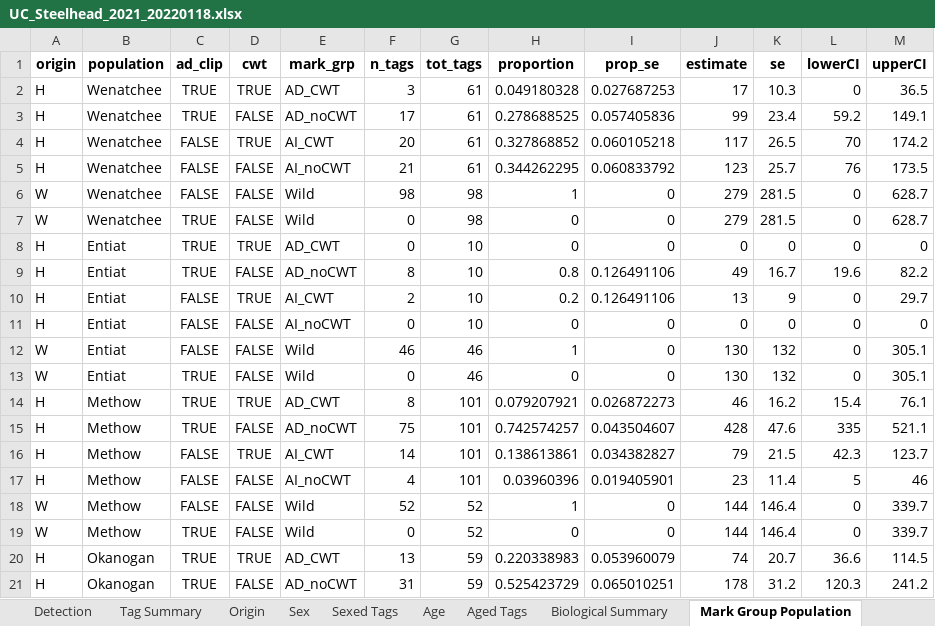
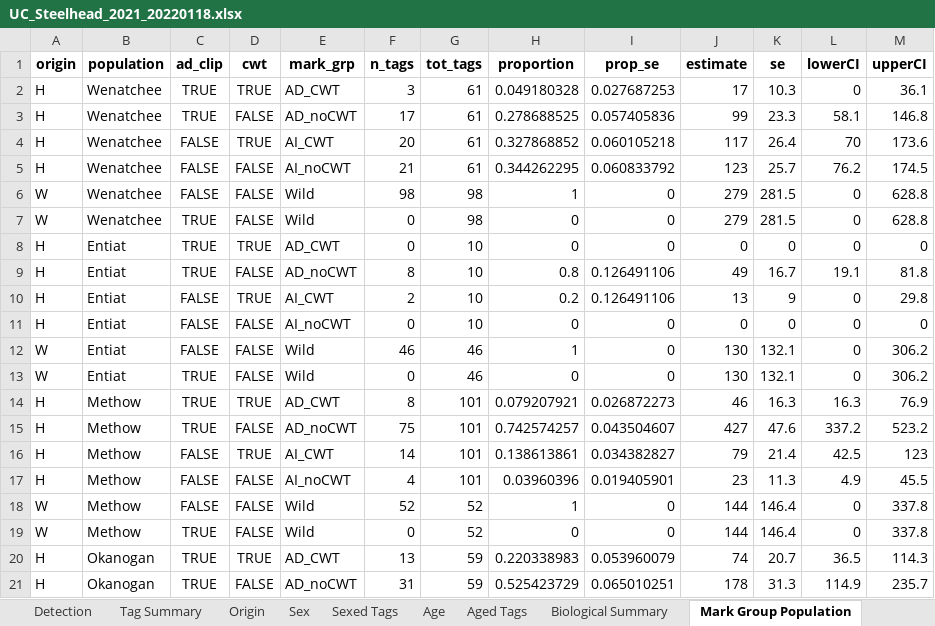
Before and after one commit to fourpeaksenv/DabomPriestRapidsSthd, an Excel workbook: outgoing/estimates/UC_Steelhead_2021_20220118.xlsx, sheet Mark Group Population, drawn as a sheet; only a part is shown; values as stored, in another font and other column widths than the file's, no borders; the diff covers the shown part only; the diff names each change by its address in the sheet, - before the commit and + after, or states it on an @@ line.

```diff
--- a/outgoing/estimates/UC_Steelhead_2021_20220118.xlsx (sheet Mark Group Population)
+++ b/outgoing/estimates/UC_Steelhead_2021_20220118.xlsx (sheet Mark Group Population)
-M2 (upperCI): 36.5
+M2 (upperCI): 36.1
-K3 (se): 23.4
+K3 (se): 23.3
-L3 (lowerCI): 59.2
+L3 (lowerCI): 58.1
-M3 (upperCI): 149.1
+M3 (upperCI): 146.8
-K4 (se): 26.5
+K4 (se): 26.4
-M4 (upperCI): 174.2
+M4 (upperCI): 173.6
-L5 (lowerCI): 76
+L5 (lowerCI): 76.2
-M5 (upperCI): 173.5
+M5 (upperCI): 174.5
-M6:M7 (upperCI): 628.7
+M6:M7 (upperCI): 628.8
-L9 (lowerCI): 19.6
+L9 (lowerCI): 19.1
-M9 (upperCI): 82.2
+M9 (upperCI): 81.8
-M10 (upperCI): 29.7
+M10 (upperCI): 29.8
-K12:K13 (se): 132
+K12:K13 (se): 132.1
-M12:M13 (upperCI): 305.1
+M12:M13 (upperCI): 306.2
-K14 (se): 16.2
+K14 (se): 16.3
-L14 (lowerCI): 15.4
+L14 (lowerCI): 16.3
-M14 (upperCI): 76.1
+M14 (upperCI): 76.9
-J15 (estimate): 428
+J15 (estimate): 427
-L15 (lowerCI): 335
+L15 (lowerCI): 337.2
-M15 (upperCI): 521.1
+M15 (upperCI): 523.2
-K16 (se): 21.5
+K16 (se): 21.4
-L16 (lowerCI): 42.3
+L16 (lowerCI): 42.5
-M16 (upperCI): 123.7
+M16 (upperCI): 123
-K17 (se): 11.4
+K17 (se): 11.3
-L17 (lowerCI): 5
+L17 (lowerCI): 4.9
-M17 (upperCI): 46
+M17 (upperCI): 45.5
-M18:M19 (upperCI): 339.7
+M18:M19 (upperCI): 337.8
-L20 (lowerCI): 36.6
+L20 (lowerCI): 36.5
-M20 (upperCI): 114.5
+M20 (upperCI): 114.3
-K21 (se): 31.2
+K21 (se): 31.3
-L21 (lowerCI): 120.3
+L21 (lowerCI): 114.9
-M21 (upperCI): 241.2
+M21 (upperCI): 235.7
```
Also changed, not shown: 9 edited cells elsewhere in this sheet, sheet All Escapement, sheet Mark Group Site Escapement, sheet Age, sheet Biological Summary, sheet Sex, sheet Population Escapement, 1 other file.
